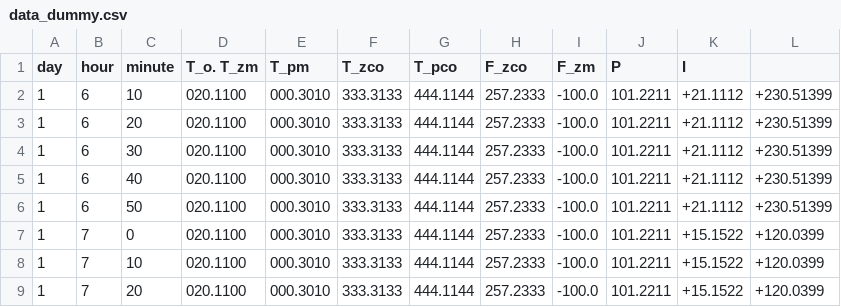
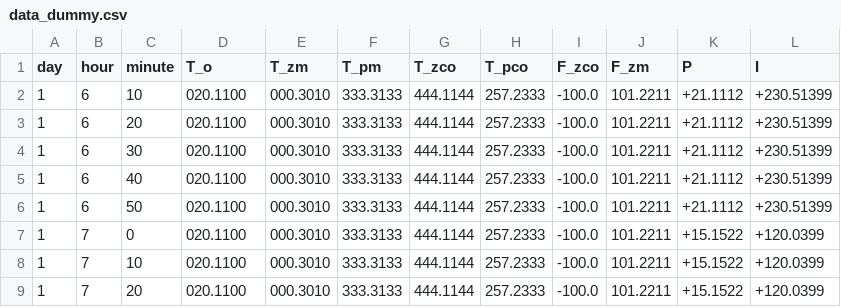
Before and after one commit to Zanet/PKSS, a CSV file: serwer/data_dummy.csv, drawn as a sheet.

Commit message:
fixed

```diff
--- a/serwer/data_dummy.csv
+++ b/serwer/data_dummy.csv
@@ -1,2 +1,2 @@
-day, hour, minute, T_o. T_zm, T_pm, T_zco, T_pco, F_zco, F_zm, P, I
+day, hour, minute, T_o, T_zm, T_pm, T_zco, T_pco, F_zco, F_zm, P, I
 1, 6, 10, 020.1100, 000.3010, 333.3133, 444.1144, 257.2333, -100.0, 101.2211, +21.1112, +230.51399
```
